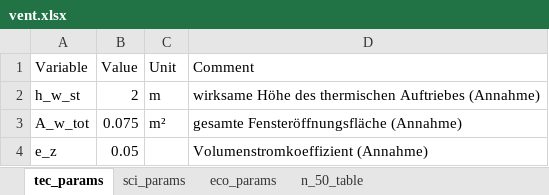
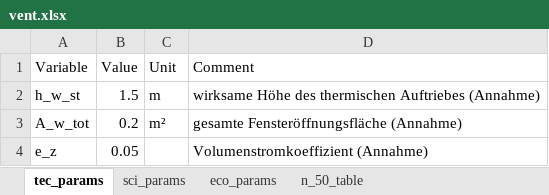
Before and after one commit to SeRemy/Subsidy-Optimization, an Excel workbook: raw_inputs/vent.xlsx, sheet tec_params, drawn as a sheet; values as stored, in another font and other column widths than the file's, no borders; the diff names each change by its address in the sheet, - before the commit and + after, or states it on an @@ line.

```diff
--- a/raw_inputs/vent.xlsx (sheet tec_params)
+++ b/raw_inputs/vent.xlsx (sheet tec_params)
-B2 (Value): 2
+B2 (Value): 1.5
-B3 (Value): 0.075
+B3 (Value): 0.2
```
Also changed, not shown: sheet n_50_table, sheet sci_params, 7 other files.
